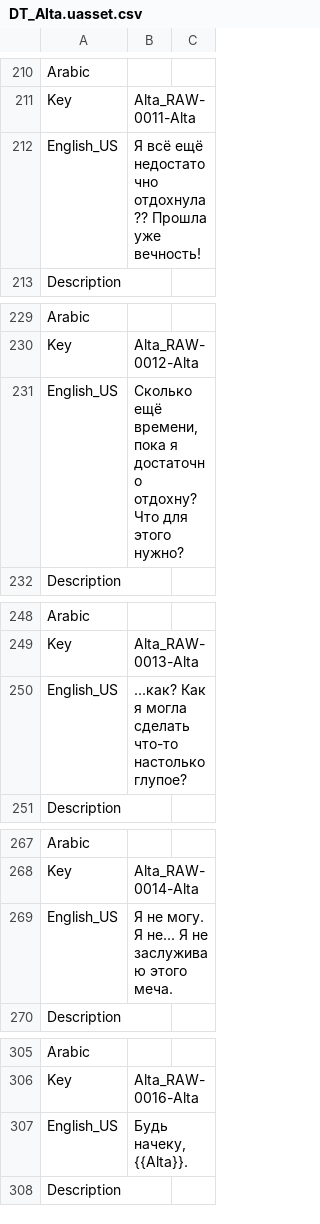
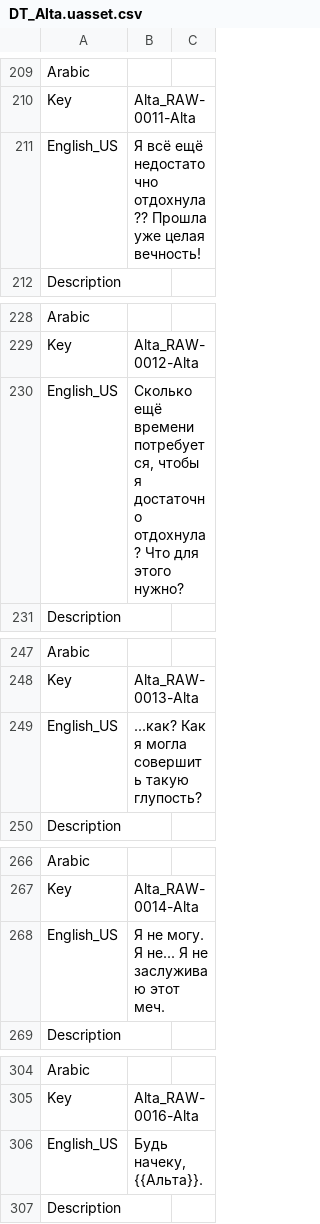
Before and after one commit to Dontaz/Wanderstop-RU, a CSV file: ru_files/TheClearing/Content/Data/Dialogue/Localization/DT_Alta.uasset.csv, drawn as a sheet; only a part is shown, gaps mark what is left out; the diff covers the shown part only.

Commit message:
Update DT_Alta.uasset.csv

```diff
--- a/ru_files/TheClearing/Content/Data/Dialogue/Localization/DT_Alta.uasset.csv
+++ b/ru_files/TheClearing/Content/Data/Dialogue/Localization/DT_Alta.uasset.csv
@@ -211,3 +210,3 @@ Arabic,,
 Key,Alta_RAW-0011-Alta,
-English_US,Я всё ещё недостаточно отдохнула?? Прошла уже вечность!,
+English_US,Я всё ещё недостаточно отдохнула?? Прошла уже целая вечность!,
 Description,,
@@ -230,3 +229,3 @@ Arabic,,
 Key,Alta_RAW-0012-Alta,
-English_US,"Сколько ещё времени, пока я достаточно отдохну? Что для этого нужно?",
+English_US,"Сколько ещё времени потребуется, чтобы я достаточно отдохнула? Что для этого нужно?",
 Description,,
@@ -249,3 +248,3 @@ Arabic,,
 Key,Alta_RAW-0013-Alta,
-English_US,...как? Как я могла сделать что-то настолько глупое?,
+English_US,...как? Как я могла совершить такую глупость?,
 Description,,
@@ -268,3 +267,3 @@ Arabic,,
 Key,Alta_RAW-0014-Alta,
-English_US,Я не могу. Я не... Я не заслуживаю этого меча.,
+English_US,Я не могу. Я не... Я не заслуживаю этот меч.,
 Description,,
@@ -306,3 +305,3 @@ Arabic,,
 Key,Alta_RAW-0016-Alta,
-English_US,"Будь начеку, {{Alta}}.",
+English_US,"Будь начеку, {{Альта}}.",
 Description,,
```
Also changed, not shown: 1 removed row and 16 edited cells elsewhere in this file.
